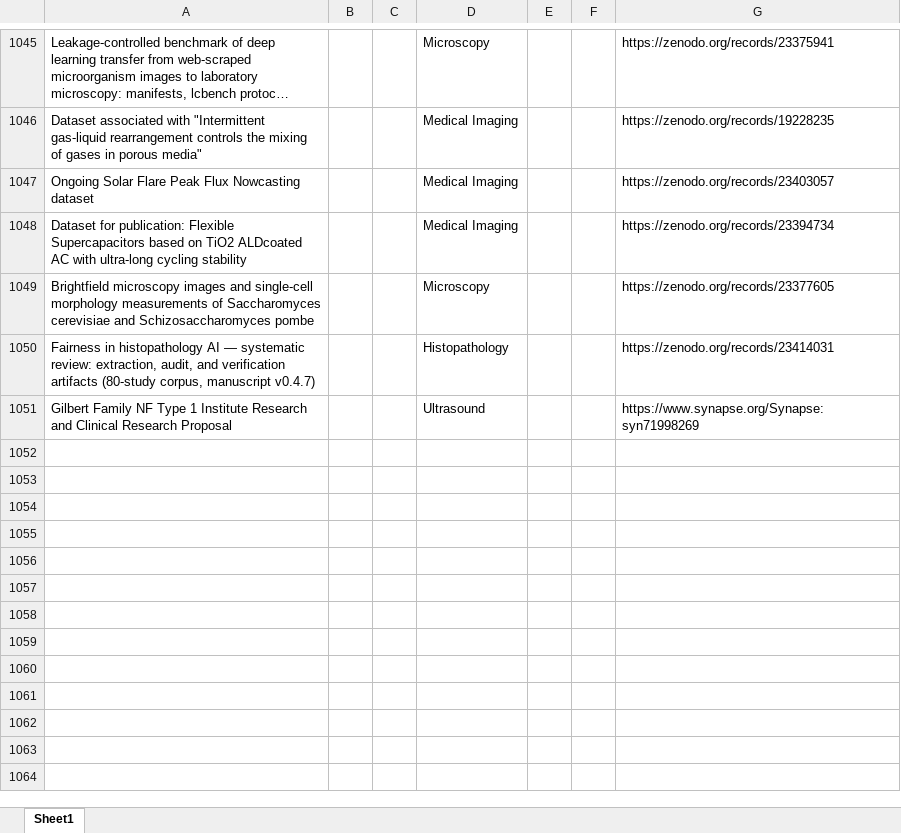
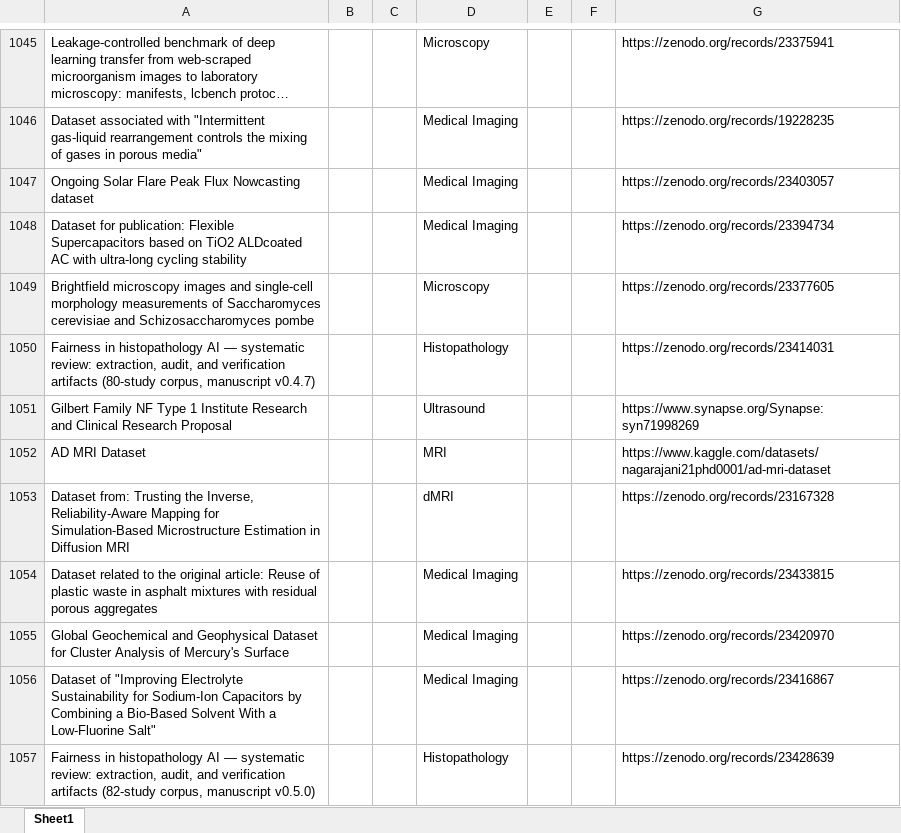
Before and after one commit to ajayjagan2511/medical-monitor, an Excel workbook: new_datasets.xlsx, sheet Sheet1, drawn as a sheet; only a part is shown, gaps mark what is left out; long unchanged cells end in …; values as stored, in another font and other column widths than the file's, no borders; the diff names each change by its address in the sheet, - before the commit and + after, or states it on an @@ line.

```diff
--- a/new_datasets.xlsx (sheet Sheet1)
+++ b/new_datasets.xlsx (sheet Sheet1)
+row 1052: AD MRI Dataset |  |  | MRI |  |  | https://www.kaggle.com/datasets/nagarajani21phd0001/ad-mri-dataset
+row 1053: Dataset from: Trusting the Inverse, Reliability-Aware Mapping for Simulation-Based Microstructure Estimation in Diffusion MRI |  |  | dMRI |  |  | https://zenodo.org/records/23167328
+row 1054: Dataset related to the original article: Reuse of plastic waste in asphalt mixtures with residual porous aggregates |  |  | Medical Imaging |  |  | https://zenodo.org/records/23433815
+row 1055: Global Geochemical and Geophysical Dataset for Cluster Analysis of Mercury's Surface |  |  | Medical Imaging |  |  | https://zenodo.org/records/23420970
+row 1056: Dataset of "Improving Electrolyte Sustainability for Sodium-Ion Capacitors by Combining a Bio-Based Solvent With a Low-Fluorine Salt" |  |  | Medical Imaging |  |  | https://zenodo.org/records/23416867
+row 1057: Fairness in histopathology AI — systematic review: extraction, audit, and verification artifacts (82-study corpus, manuscript v0.5.0) |  |  | Histopathology |  |  | https://zenodo.org/records/23428639
```
Also changed, not shown: 1 other file.
